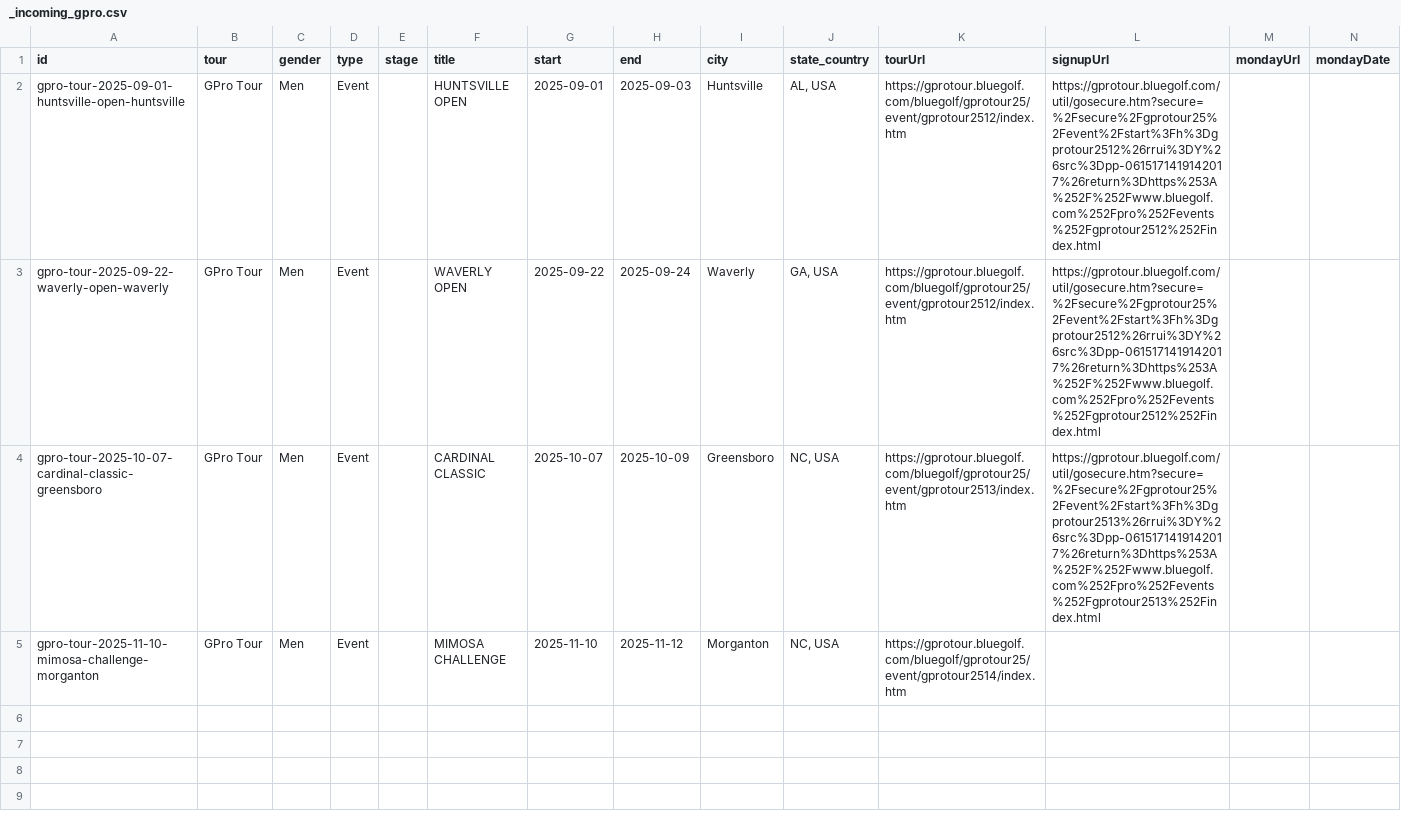
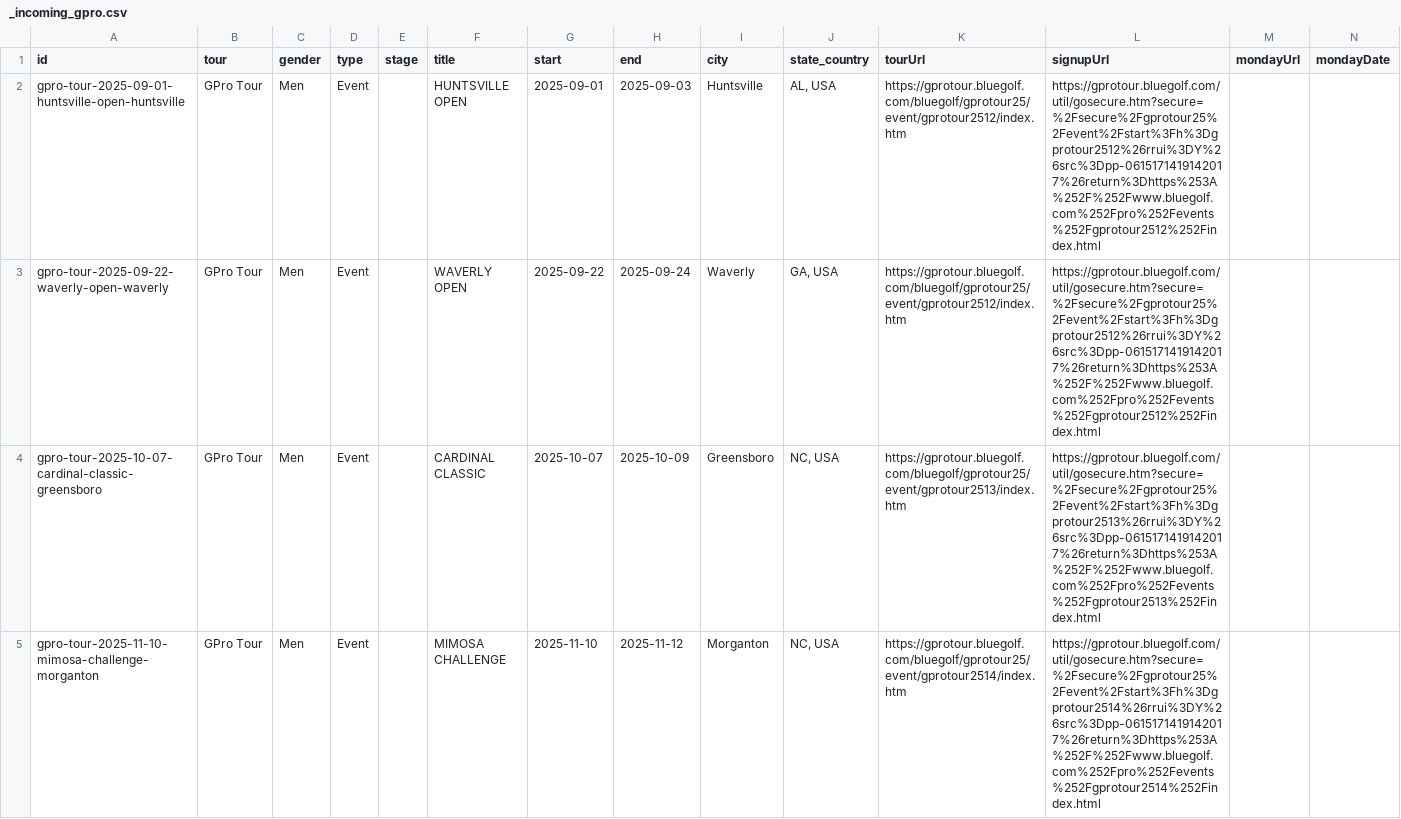
Before and after one commit to pbh007/propath-data, a CSV file: data/_incoming_gpro.csv, drawn as a sheet.

```diff
--- a/data/_incoming_gpro.csv
+++ b/data/_incoming_gpro.csv
@@ -4,2 +4,2 @@ gpro-tour-2025-09-22-waverly-open-waverly,GPro Tour,Men,Event,,WAVERLY OPEN,2025
 gpro-tour-2025-10-07-cardinal-classic-greensboro,GPro Tour,Men,Event,,CARDINAL CLASSIC,2025-10-07,2025-10-09,Greensboro,"NC, USA",https://gprotour.bluegolf.com/bluegolf/gprotour25/event/gprotour2513/index.htm,https://gprotour.bluegolf.com/util/gosecure.htm?secure=%2Fsecure%2Fgprotour25%2Fevent%2Fstart%3Fh%3Dgprotour2513%26rrui%3DY%26src%3Dpp-0615171419142017%26return%3Dhttps%253A%252F%252Fwww.bluegolf.com%252Fpro%252Fevents%252Fgprotour2513%252Findex.html,,
-gpro-tour-2025-11-10-mimosa-challenge-morganton,GPro Tour,Men,Event,,MIMOSA CHALLENGE,2025-11-10,2025-11-12,Morganton,"NC, USA",https://gprotour.bluegolf.com/bluegolf/gprotour25/event/gprotour2514/index.htm,,,
+gpro-tour-2025-11-10-mimosa-challenge-morganton,GPro Tour,Men,Event,,MIMOSA CHALLENGE,2025-11-10,2025-11-12,Morganton,"NC, USA",https://gprotour.bluegolf.com/bluegolf/gprotour25/event/gprotour2514/index.htm,https://gprotour.bluegolf.com/util/gosecure.htm?secure=%2Fsecure%2Fgprotour25%2Fevent%2Fstart%3Fh%3Dgprotour2514%26rrui%3DY%26src%3Dpp-0615171419142017%26return%3Dhttps%253A%252F%252Fwww.bluegolf.com%252Fpro%252Fevents%252Fgprotour2514%252Findex.html,,
```
Also changed, not shown: data/ProPath-MiniTour2026-MasterEvents.csv.
